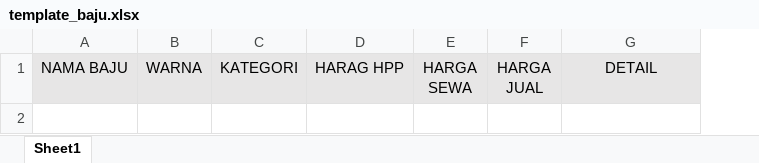
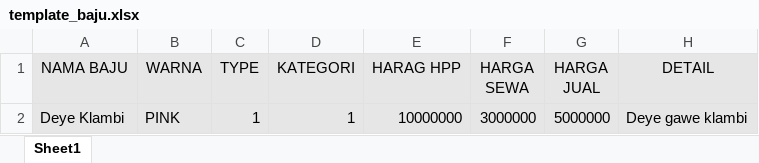
Before and after one commit to addeye/sewabaju, an Excel workbook: uploads/master/template_baju.xlsx, sheet Sheet1, drawn as a sheet; values as stored, in another font and other column widths than the file's, no borders; the diff names each change by its address in the sheet, - before the commit and + after, or states it on an @@ line.

```diff
--- a/uploads/master/template_baju.xlsx (sheet Sheet1)
+++ b/uploads/master/template_baju.xlsx (sheet Sheet1)
+column C (TYPE), empty
+row 2: Deye Klambi | PINK | 1 | 1 | 10000000 | 3000000 | 5000000 | Deye gawe klambi
```
Also changed, not shown: 4 other files.
